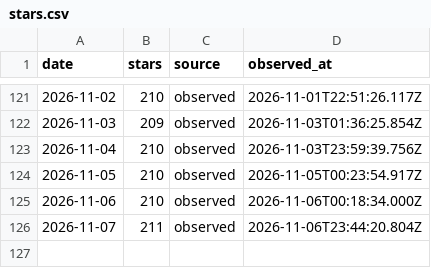
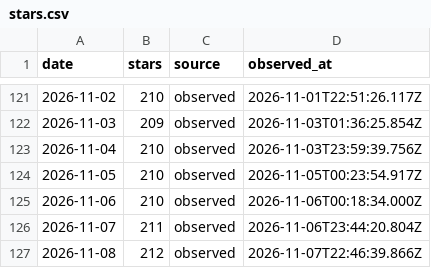
Before and after one commit to CialloKing/ba-click-fx, a CSV file: stars.csv, drawn as a sheet; only a part is shown, gaps mark what is left out; the diff names each change by its address in the sheet, - before the commit and + after, or states it on an @@ line.

```diff
--- a/stars.csv
+++ b/stars.csv
+row 127: 2026-11-08 | 212 | observed | 2026-11-07T22:46:39.866Z
```
Also changed, not shown: 1 other file.
